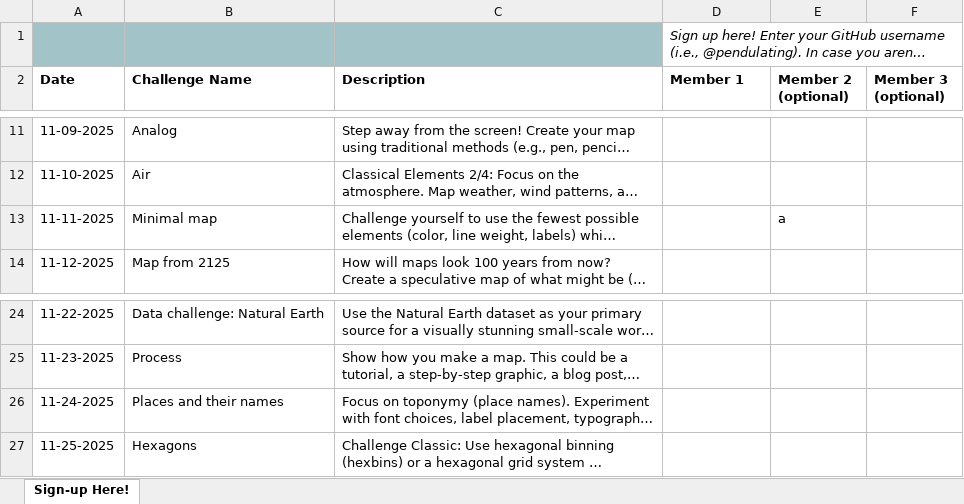
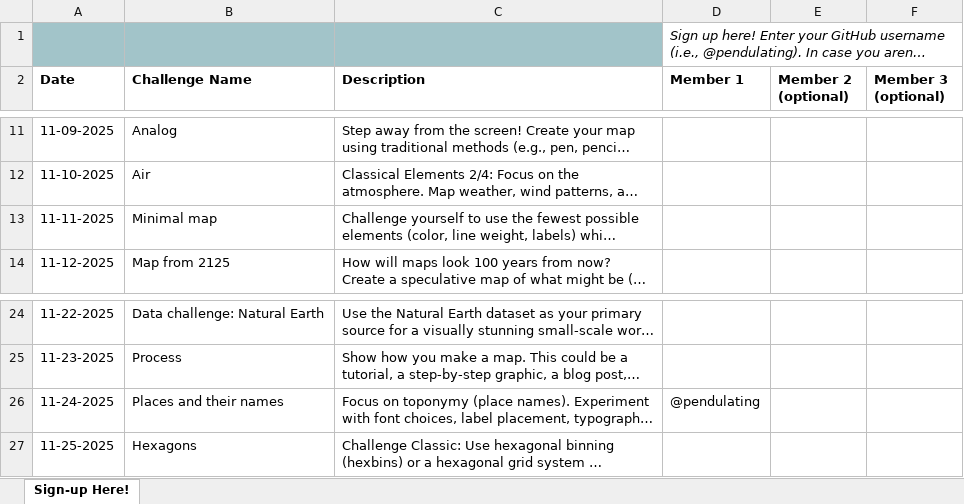
Before and after one commit to urban-data-science-EAAMO/30DoM-2025, an Excel workbook: _signup_sheet/30 Days of Mapping Sign-up.xlsx, sheet Sign-up Here!, drawn as a sheet; only a part is shown, gaps mark what is left out; long unchanged cells end in …; values as stored, in another font and other column widths than the file's, no borders; charts and pictures not drawn; the diff names each change by its address in the sheet, - before the commit and + after, or states it on an @@ line.

Commit message:
added my pick to signup sheet

```diff
--- a/_signup_sheet/30 Days of Mapping Sign-up.xlsx (sheet Sign-up Here!)
+++ b/_signup_sheet/30 Days of Mapping Sign-up.xlsx (sheet Sign-up Here!)
-E13 (Member 2 (optional)): a
+E13 (Member 2 (optional)): (empty)
-D26 (Member 1): (empty)
+D26 (Member 1): @pendulating
```
